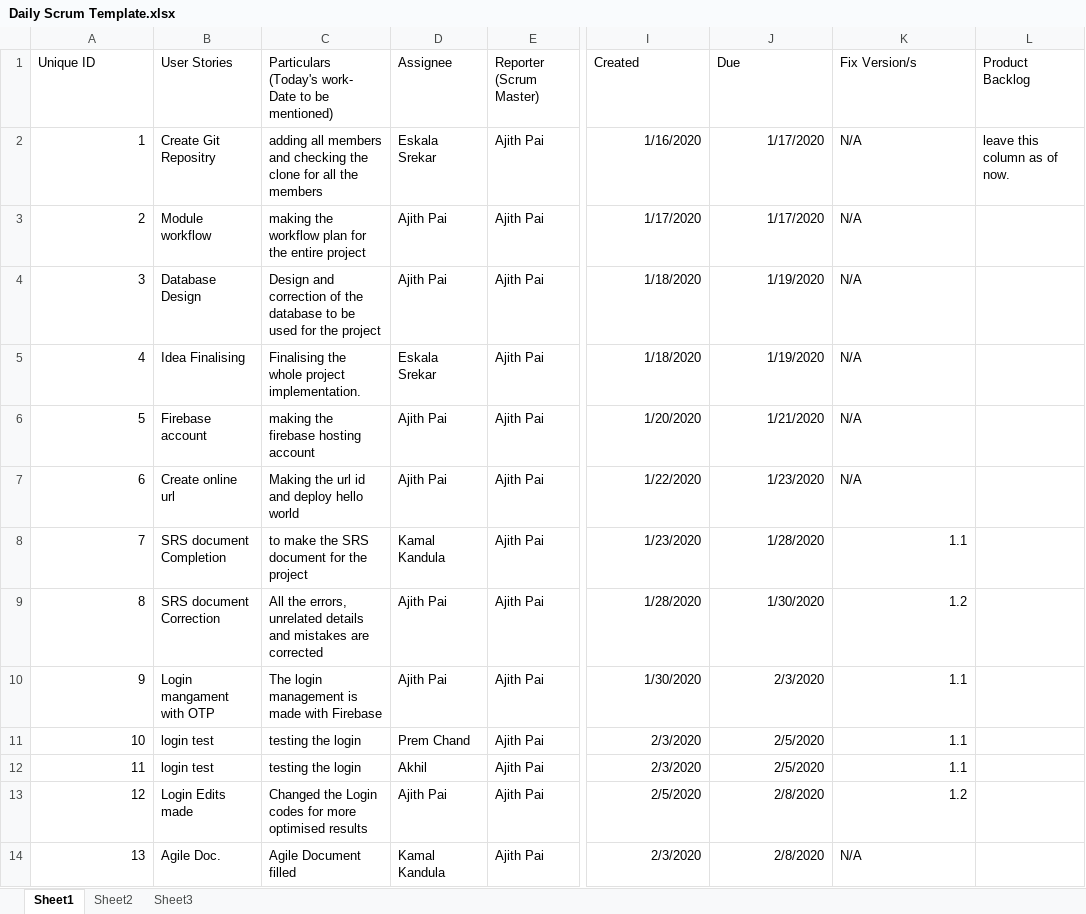
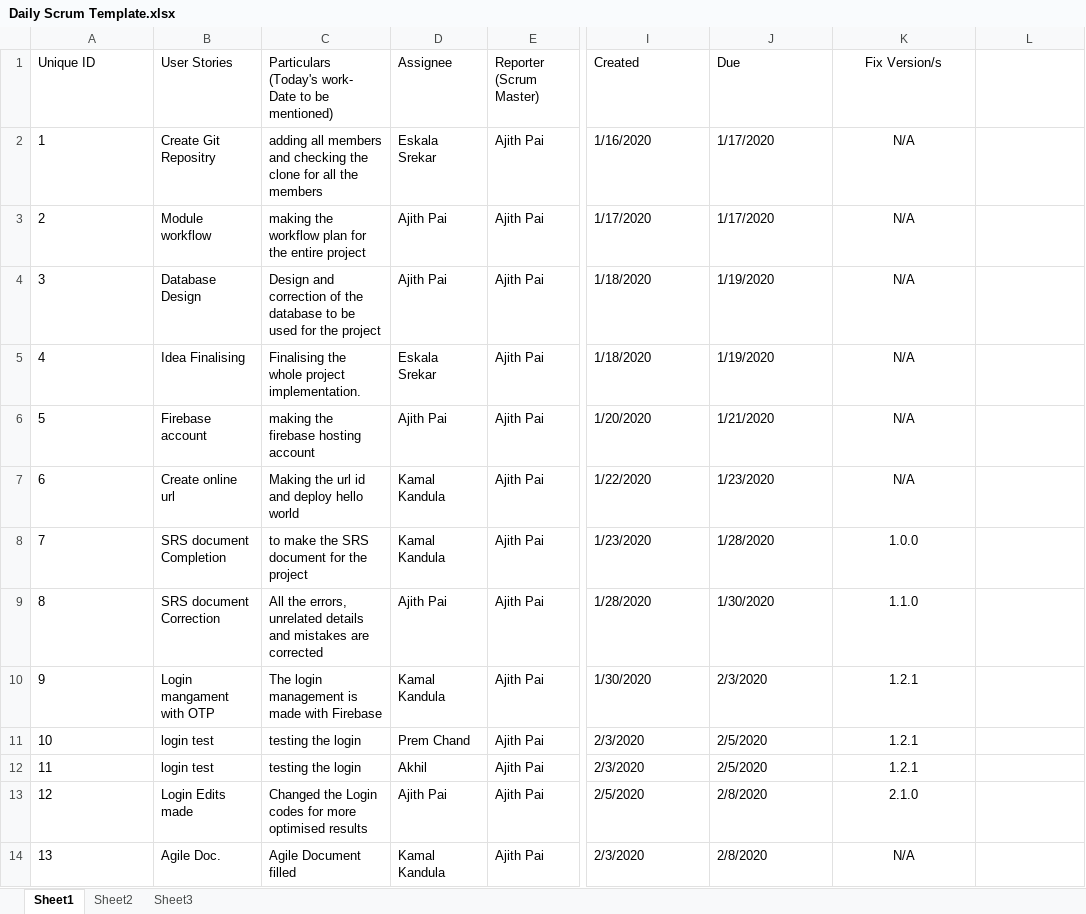
Before and after one commit to ajithpai07/librarymanagement, an Excel workbook: Daily Scrum Template.xlsx, sheet Sheet1, drawn as a sheet; only a part is shown, gaps mark what is left out; values as stored, in another font and other column widths than the file's, no borders; table styles not drawn; the diff covers the shown part only; the diff names each change by its address in the sheet, - before the commit and + after, or states it on an @@ line.

Commit message:
info update

```diff
--- a/Daily Scrum Template.xlsx (sheet Sheet1)
+++ b/Daily Scrum Template.xlsx (sheet Sheet1)
-K1:K7 alignment: left
+K1:K7 alignment: center
-L1: Product Backlog
+L1: (empty)
-A2:A14 alignment: right
+A2:A14 alignment: left
-I2:J14 alignment: right
+I2:J14 alignment: left
-L2: leave this column as of now.
+L2: (empty)
-D7 (Assignee): Ajith Pai
+D7 (Assignee): Kamal Kandula
-K8 (Fix Version/s): 1.1
+K8 (Fix Version/s): 1.0.0
-K8:K13 alignment: right
+K8:K13 alignment: center
-K9 (Fix Version/s): 1.2
+K9 (Fix Version/s): 1.1.0
-D10 (Assignee): Ajith Pai
+D10 (Assignee): Kamal Kandula
-K10:K12 (Fix Version/s): 1.1
+K10:K12 (Fix Version/s): 1.2.1
-K13 (Fix Version/s): 1.2
+K13 (Fix Version/s): 2.1.0
-K14 alignment: left
+K14 alignment: center
```
Also changed, not shown: 16 added rows, 5 edited cells and cell formats elsewhere in this sheet.
